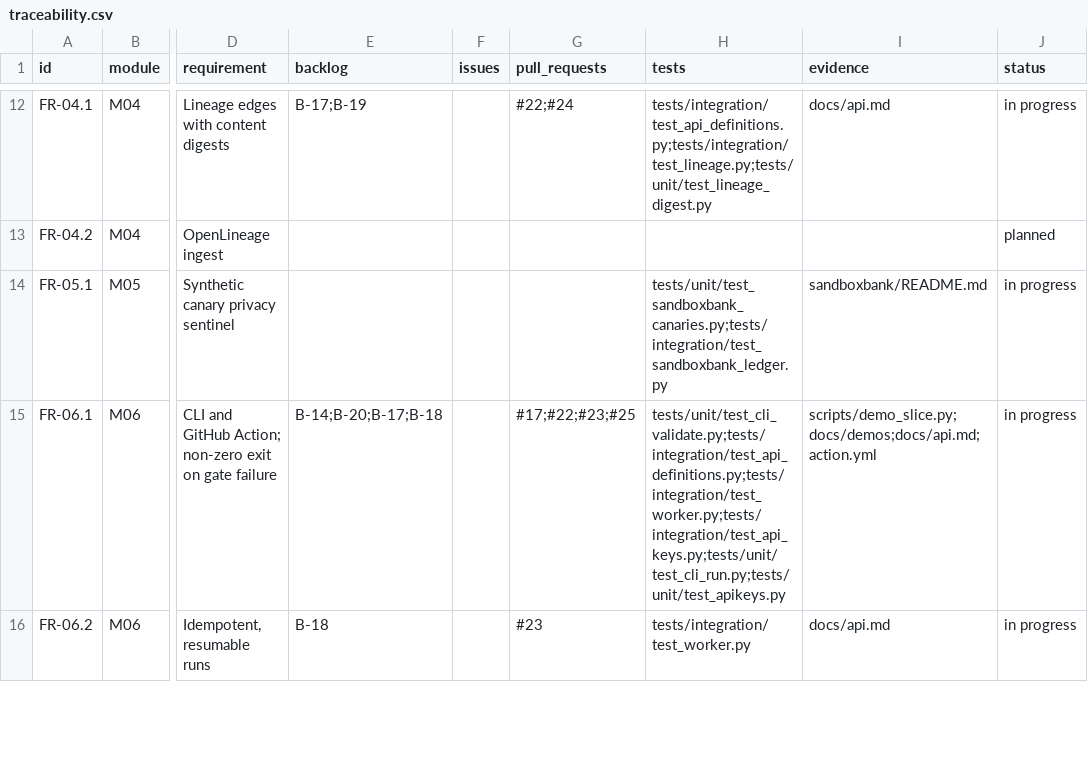
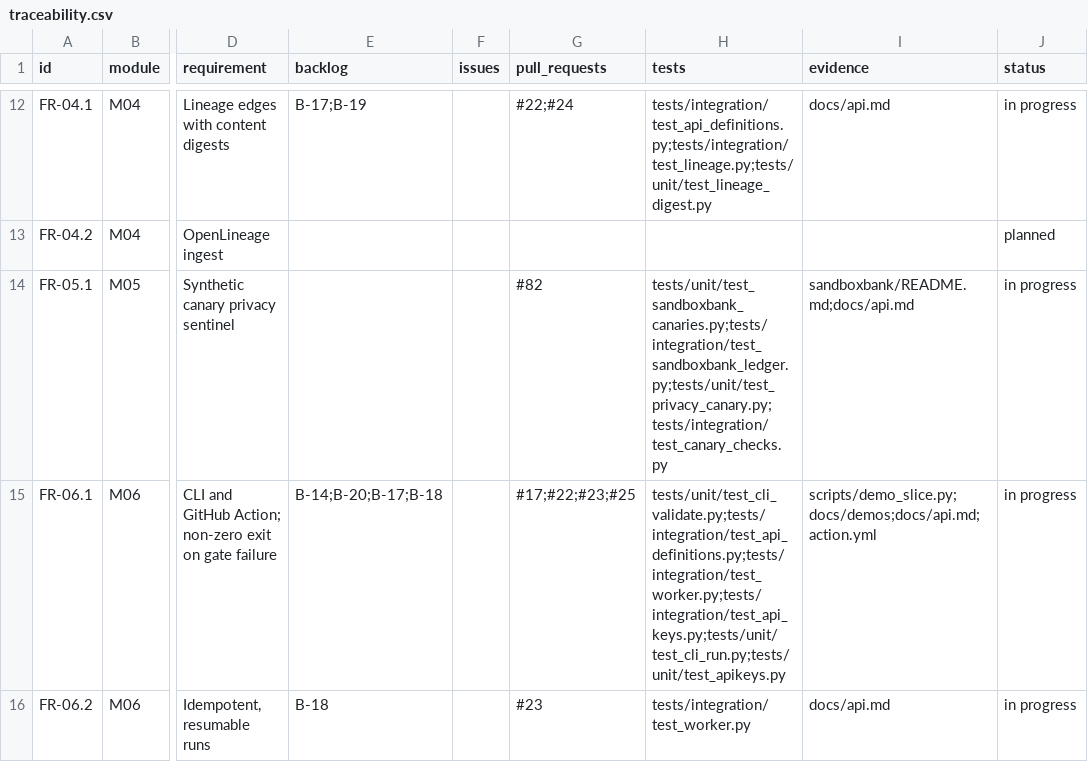
Before and after one commit to resilinet-ai/resilinet-ai, a CSV file: docs/traceability.csv, drawn as a sheet; only a part is shown, gaps mark what is left out; the diff names each change by its address in the sheet, - before the commit and + after, or states it on an @@ line.

```diff
--- a/docs/traceability.csv
+++ b/docs/traceability.csv
-G14 (pull_requests): (empty)
+G14 (pull_requests): #82
-H14 (tests): tests/unit/test_sandboxbank_canaries.py;tests/integration/test_sandboxbank_ledger.py
+H14 (tests): tests/unit/test_sandboxbank_canaries.py;tests/integration/test_sandboxbank_ledger.py;tests/unit/test_privacy_canary.py;tests/integration/test_canary_checks.py
-I14 (evidence): sandboxbank/README.md
+I14 (evidence): sandboxbank/README.md;docs/api.md
```
Also changed, not shown: 14 other files.
